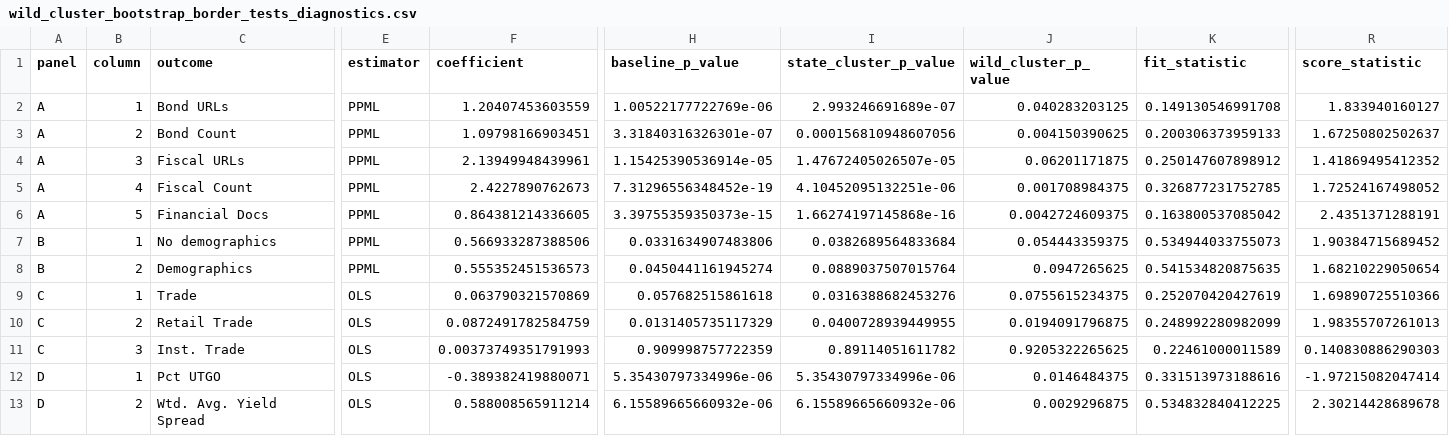
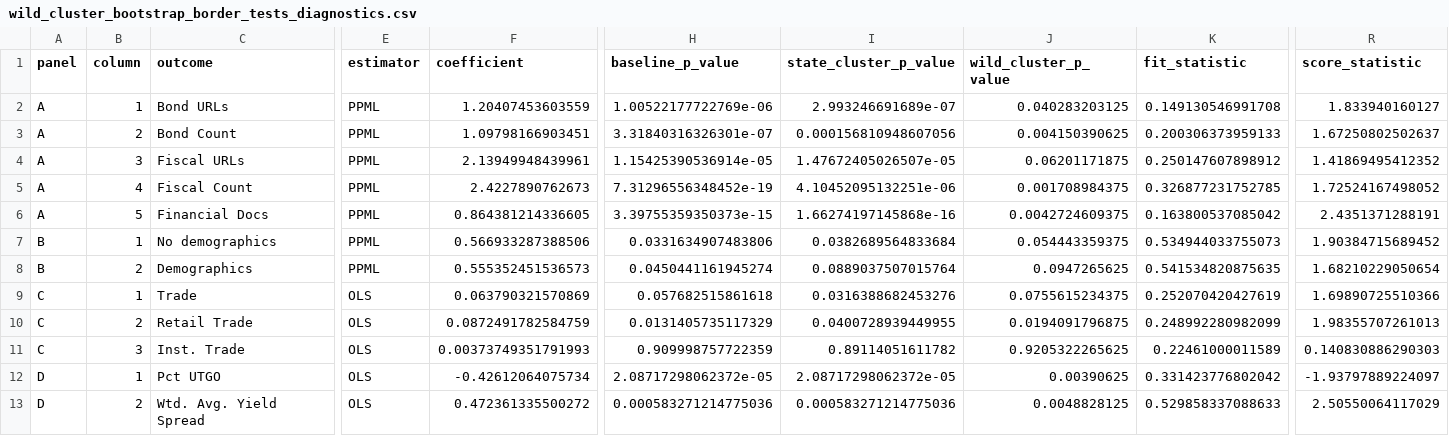
Before and after one commit to kimmiegeorge/DebtByDemocracy, a CSV file: R/Clean/output/revision_tables/wild_cluster_bootstrap_border_tests_diagnostics.csv, drawn as a sheet; only a part is shown, gaps mark what is left out; the diff names each change by its address in the sheet, - before the commit and + after, or states it on an @@ line.

Commit message:
Exclude sparse policy controls from border debt model

```diff
--- a/R/Clean/output/revision_tables/wild_cluster_bootstrap_border_tests_diagnostics.csv
+++ b/R/Clean/output/revision_tables/wild_cluster_bootstrap_border_tests_diagnostics.csv
-F12 (coefficient): -0.389382419880071
+F12 (coefficient): -0.42612064075734
-H12 (baseline_p_value): 5.35430797334996e-06
+H12 (baseline_p_value): 2.08717298062372e-05
-I12 (state_cluster_p_value): 5.35430797334996e-06
+I12 (state_cluster_p_value): 2.08717298062372e-05
-J12 (wild_cluster_p_value): 0.0146484375
+J12 (wild_cluster_p_value): 0.00390625
-K12 (fit_statistic): 0.331513973188616
+K12 (fit_statistic): 0.331423776802042
-R12 (score_statistic): -1.97215082047414
+R12 (score_statistic): -1.93797889224097
-F13 (coefficient): 0.588008565911214
+F13 (coefficient): 0.472361335500272
-H13 (baseline_p_value): 6.15589665660932e-06
+H13 (baseline_p_value): 0.000583271214775036
-I13 (state_cluster_p_value): 6.15589665660932e-06
+I13 (state_cluster_p_value): 0.000583271214775036
-J13 (wild_cluster_p_value): 0.0029296875
+J13 (wild_cluster_p_value): 0.0048828125
-K13 (fit_statistic): 0.534832840412225
+K13 (fit_statistic): 0.529858337088633
-R13 (score_statistic): 2.30214428689678
+R13 (score_statistic): 2.50550064117029
```
Also changed, not shown: 4 other files.
